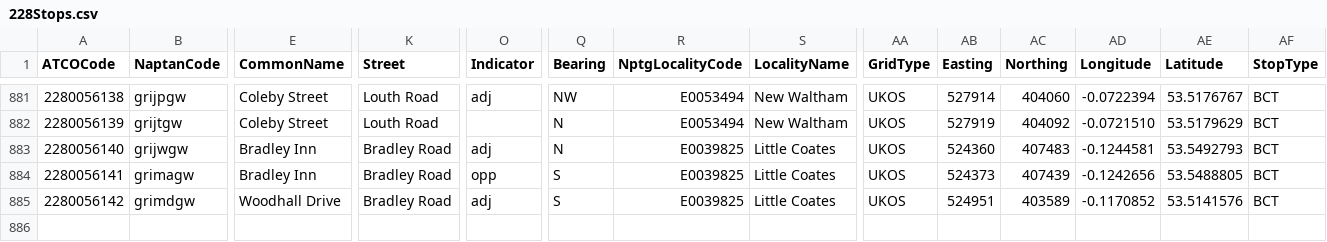
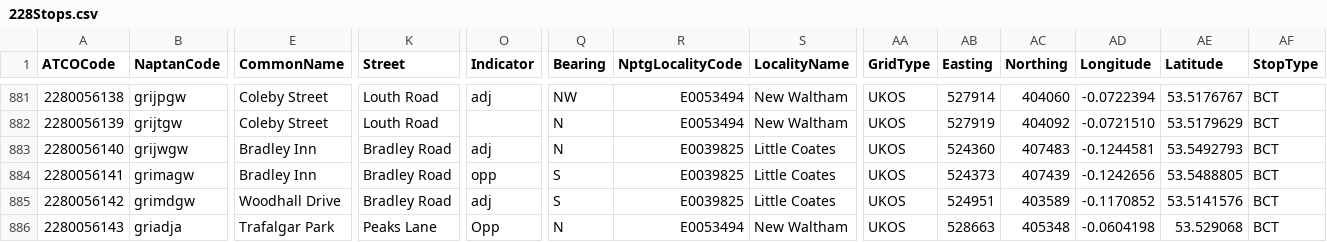
Before and after one commit to ldjb/naptan-nptg-history, a CSV file: 228Stops.csv, drawn as a sheet; only a part is shown, gaps mark what is left out; rows hold the shown columns only; the diff names each change by its address in the sheet, - before the commit and + after, or states it on an @@ line.

```diff
--- a/228Stops.csv
+++ b/228Stops.csv
+row 886: 2280056143 | griadja | Trafalgar Park | Peaks Lane | Opp | N | E0053494 | New Waltham | UKOS | 528663 | 405348 | -0.0604198 | 53.529068 | BCT
```
Also changed, not shown: 660Stops.csv, 12 other files.
